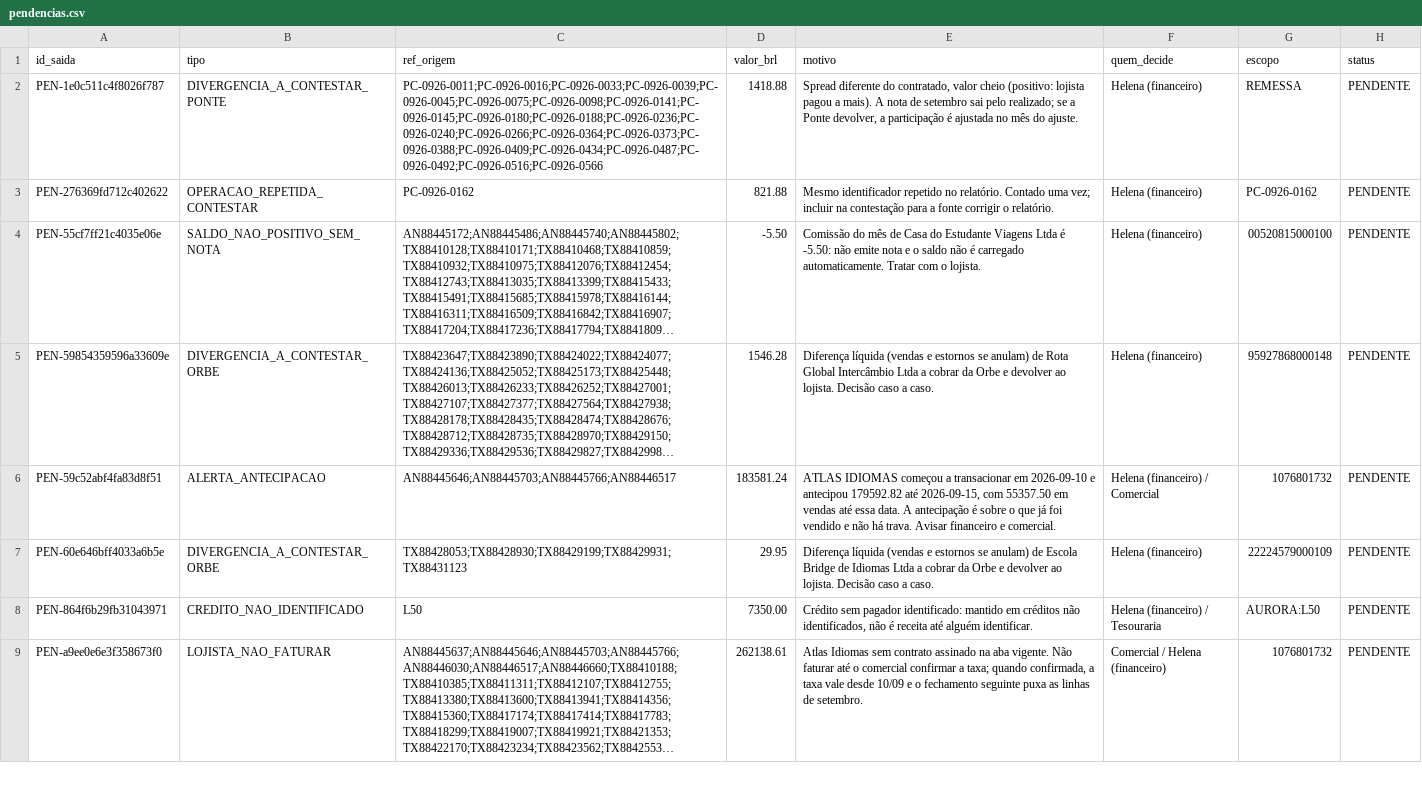
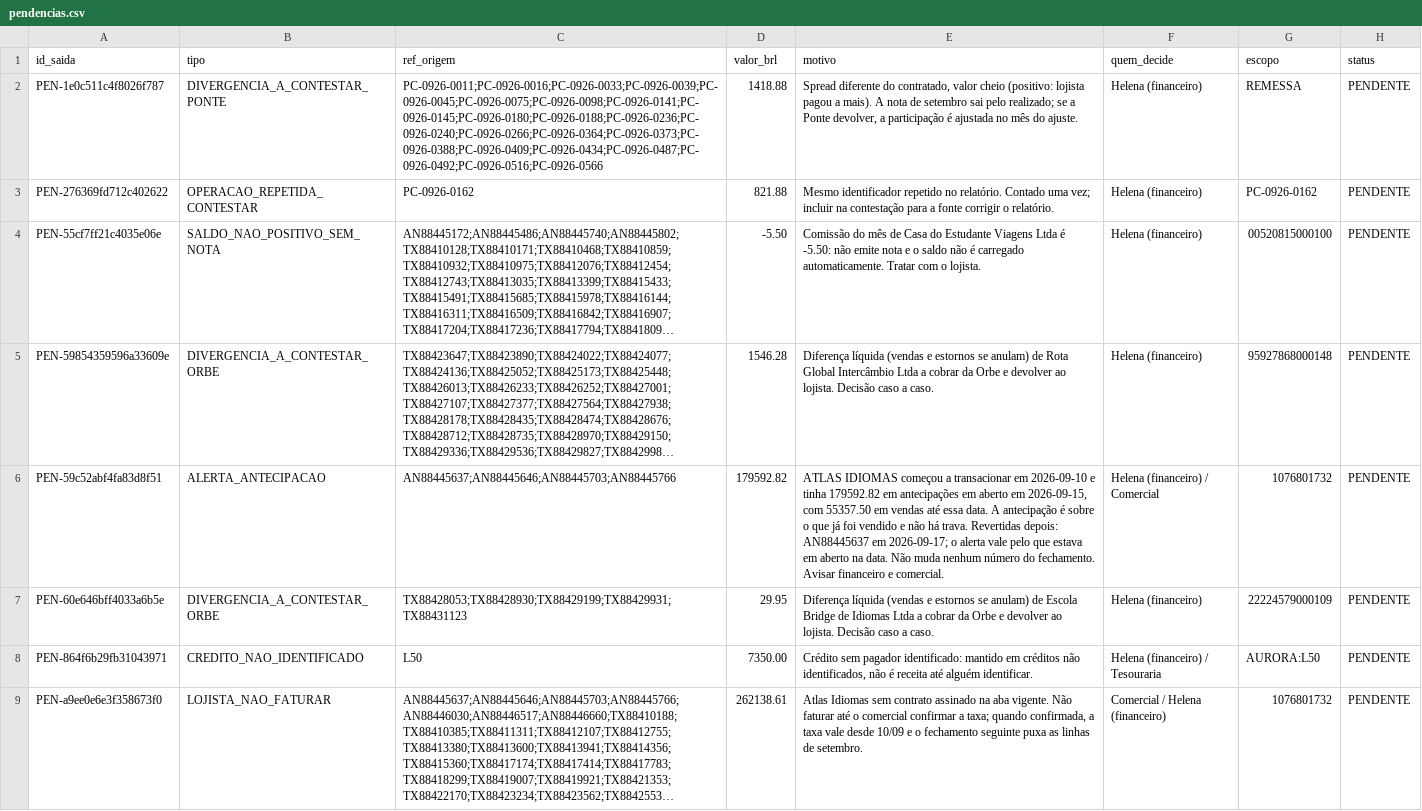
Before and after one commit to Ceugox/Datarmos-Agent-for-Tarvo, a CSV file: saida/pendencias.csv, drawn as a sheet; only a part is shown; long unchanged cells end in …; the diff names each change by its address in the sheet, - before the commit and + after, or states it on an @@ line.

```diff
--- a/saida/pendencias.csv
+++ b/saida/pendencias.csv
-C6 (ref_origem): AN88445646;AN88445703;AN88445766;AN88446517
+C6 (ref_origem): AN88445637;AN88445646;AN88445703;AN88445766
-D6 (valor_brl): 183581.24
+D6 (valor_brl): 179592.82
-E6 (motivo): …2026-09-10 e antecipou 179592.82 até 2026-09-15, com 55357.50 em vendas até essa data. A antecipação é sobre o que já foi vendido e não há trava. Avisar financeiro…
+E6 (motivo): …2026-09-10 e tinha 179592.82 em antecipações em aberto em 2026-09-15, com 55357.50 em vendas até essa data. A antecipação é sobre o que já foi vendido e não há trava. Revertidas depois: AN88445637 em 2026-09-17; o alerta vale pelo que estava em aberto na data. Não muda nenhum número do fechamento. Avisar financeiro…
```
Also changed, not shown: saida/rastro.csv, 5 other files.
